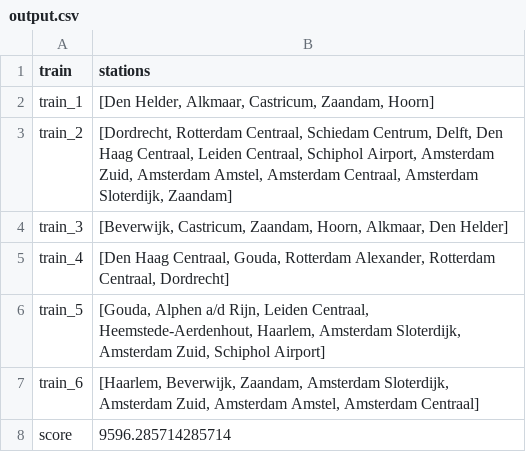
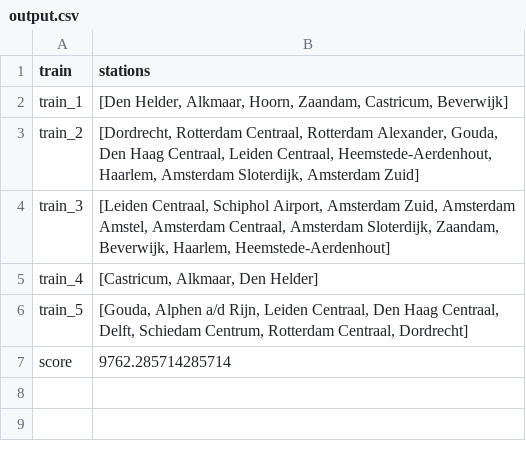
Before and after one commit to sedadenboer/RailNL, a CSV file: results/Hillclimber/Holland/output.csv, drawn as a sheet.

```diff
--- a/results/Hillclimber/Holland/output.csv
+++ b/results/Hillclimber/Holland/output.csv
@@ -1,8 +1,7 @@
 train,stations
-train_1,"[Den Helder, Alkmaar, Castricum, Zaandam, Hoorn]"
-train_2,"[Dordrecht, Rotterdam Centraal, Schiedam Centrum, Delft, Den Haag Centraal, Leiden Centraal, Schiphol Airport, Amsterdam Zuid, Amsterdam Amstel, Amsterdam Centraal, Amsterdam Sloterdijk, Zaandam]"
-train_3,"[Beverwijk, Castricum, Zaandam, Hoorn, Alkmaar, Den Helder]"
-train_4,"[Den Haag Centraal, Gouda, Rotterdam Alexander, Rotterdam Centraal, Dordrecht]"
-train_5,"[Gouda, Alphen a/d Rijn, Leiden Centraal, Heemstede-Aerdenhout, Haarlem, Amsterdam Sloterdijk, Amsterdam Zuid, Schiphol Airport]"
-train_6,"[Haarlem, Beverwijk, Zaandam, Amsterdam Sloterdijk, Amsterdam Zuid, Amsterdam Amstel, Amsterdam Centraal]"
-score,9596.285714285714
+train_1,"[Den Helder, Alkmaar, Hoorn, Zaandam, Castricum, Beverwijk]"
+train_2,"[Dordrecht, Rotterdam Centraal, Rotterdam Alexander, Gouda, Den Haag Centraal, Leiden Centraal, Heemstede-Aerdenhout, Haarlem, Amsterdam Sloterdijk, Amsterdam Zuid]"
+train_3,"[Leiden Centraal, Schiphol Airport, Amsterdam Zuid, Amsterdam Amstel, Amsterdam Centraal, Amsterdam Sloterdijk, Zaandam, Beverwijk, Haarlem, Heemstede-Aerdenhout]"
+train_4,"[Castricum, Alkmaar, Den Helder]"
+train_5,"[Gouda, Alphen a/d Rijn, Leiden Centraal, Den Haag Centraal, Delft, Schiedam Centrum, Rotterdam Centraal, Dordrecht]"
+score,9762.285714285714
```
Also changed, not shown: results/Greedy/Holland/output.csv, 2 other files.
